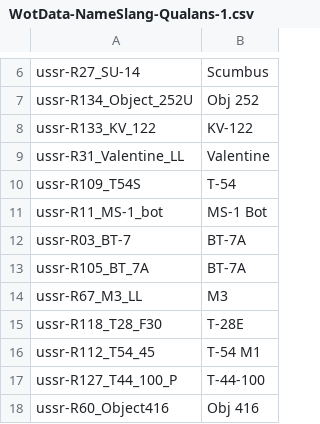
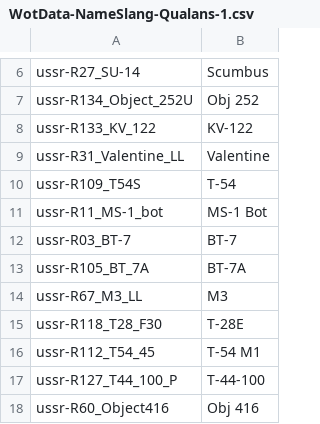
Before and after one commit to mquinnv/qualans-contours, a CSV file: WotData-NameSlang-Qualans-1.csv, drawn as a sheet; only a part is shown, gaps mark what is left out.

Commit message:
fix BT-7

```diff
--- a/WotData-NameSlang-Qualans-1.csv
+++ b/WotData-NameSlang-Qualans-1.csv
@@ -11,3 +11,3 @@ ussr-R109_T54S,T-54
 ussr-R11_MS-1_bot,MS-1 Bot
-ussr-R03_BT-7,BT-7A
+ussr-R03_BT-7,BT-7
 ussr-R105_BT_7A,BT-7A
```
